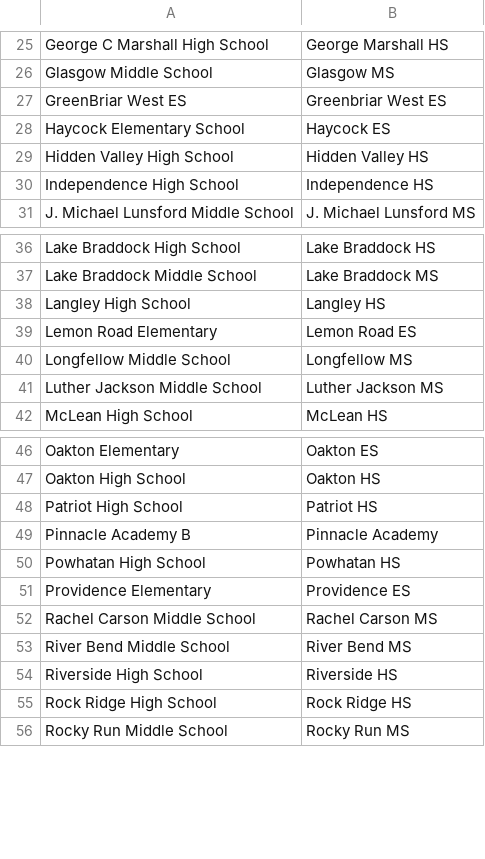
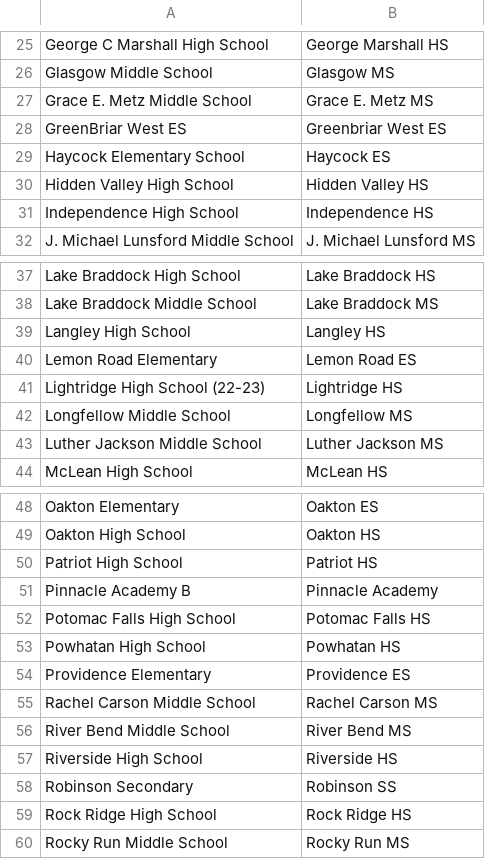
Before and after one commit to IanEmmons/VasoRosterCruncher, a CSV file: src/main/resources/school-names.csv, drawn as a sheet; only a part is shown, gaps mark what is left out; the diff names each change by its address in the sheet, - before the commit and + after, or states it on an @@ line.

Commit message:
Updated school name mappings

```diff
--- a/src/main/resources/school-names.csv
+++ b/src/main/resources/school-names.csv
+row 27: Grace E. Metz Middle School | Grace E. Metz MS
+row 41: Lightridge High School (22-23) | Lightridge HS
+row 52: Potomac Falls High School | Potomac Falls HS
+row 58: Robinson Secondary | Robinson SS
```
Also changed, not shown: 1 other file.
